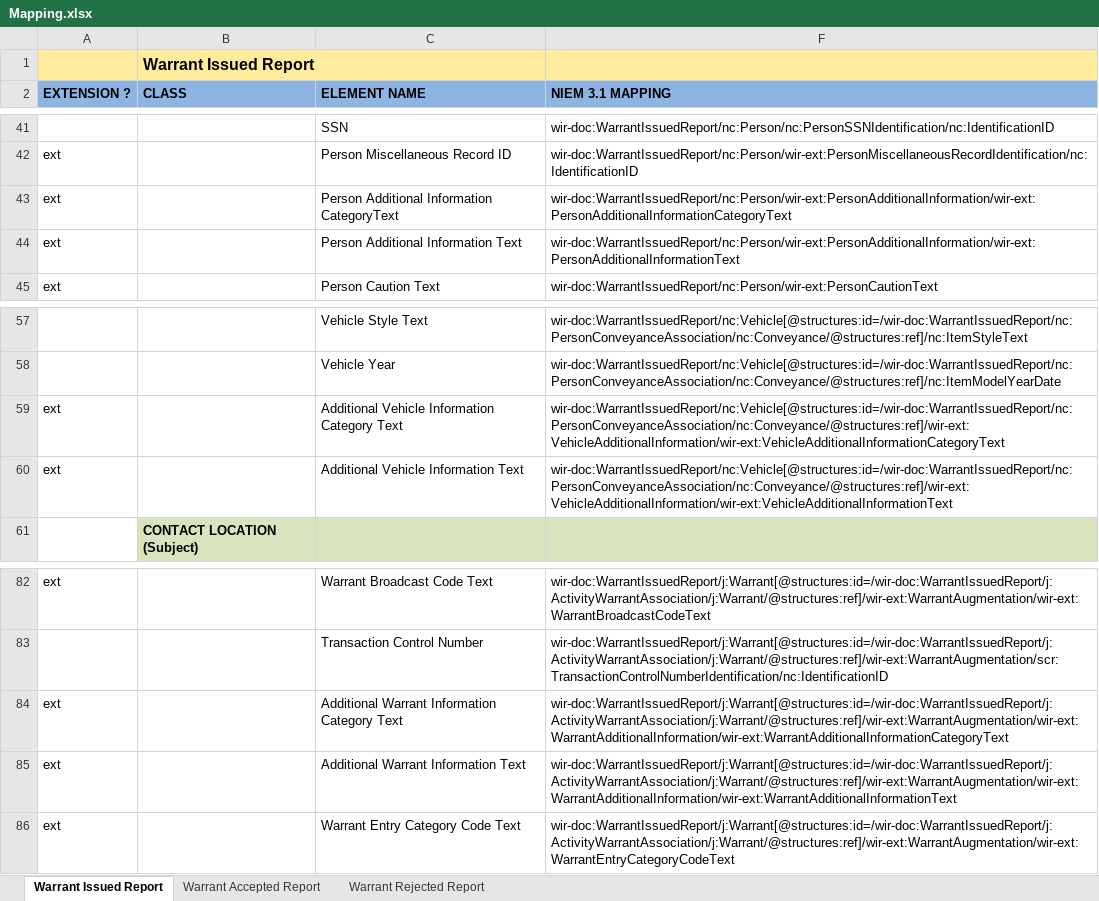
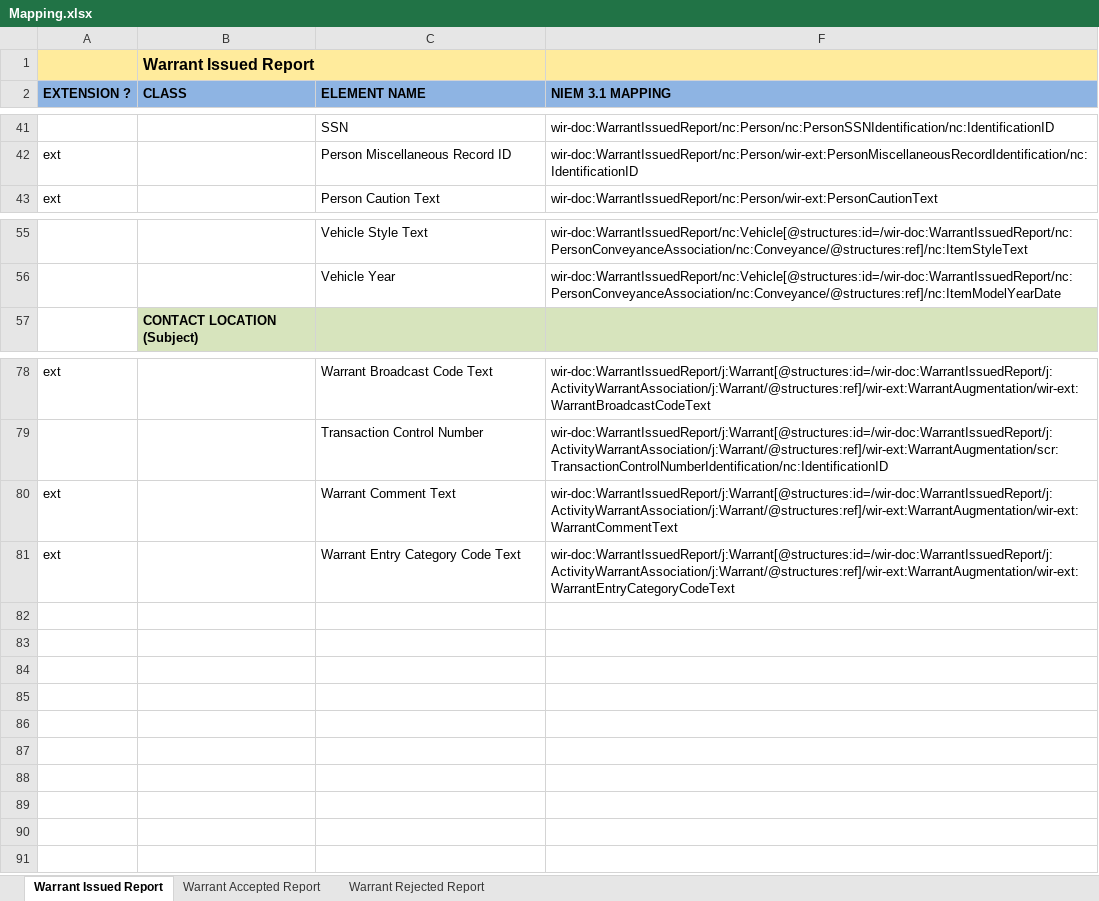
Before and after one commit to scottj7486/main, an Excel workbook: shared/ojb-resources-common/src/main/resources/ssp/Warrant_Issued_Reporting/artifacts/service_model/information_model/IEPD/documentation/Mapping.xlsx, sheet Warrant Issued Report, drawn as a sheet; only a part is shown, gaps mark what is left out; values as stored, in another font and other column widths than the file's, no borders; removed rows and columns are numbered as before the commit, all else as after; the diff names each change by its address in the sheet, - before the commit and + after, or states it on an @@ line.

```diff
--- a/shared/ojb-resources-common/src/main/resources/ssp/Warrant_Issued_Reporting/artifacts/service_model/information_model/IEPD/documentation/Mapping.xlsx (sheet Warrant Issued Report)
+++ b/shared/ojb-resources-common/src/main/resources/ssp/Warrant_Issued_Reporting/artifacts/service_model/information_model/IEPD/documentation/Mapping.xlsx (sheet Warrant Issued Report)
-row 43: ext |  | Person Additional Information CategoryText | wir-doc:WarrantIssuedReport/nc:Person/wir-ext:PersonAdditionalInformation/wir-ext:PersonAdditionalInformationCategoryText
-row 44: ext |  | Person Additional Information Text | wir-doc:WarrantIssuedReport/nc:Person/wir-ext:PersonAdditionalInformation/wir-ext:PersonAdditionalInformationText
-row 59: ext |  | Additional Vehicle Information Category Text | wir-doc:WarrantIssuedReport/nc:Vehicle[@structures:id=/wir-doc:WarrantIssuedReport/nc:PersonConveyanceAssociation/nc:Conveyance/@structures:ref]/wir-ext:VehicleAdditionalInformation/wir-ext:VehicleAdditionalInformationCategoryText
-row 60: ext |  | Additional Vehicle Information Text | wir-doc:WarrantIssuedReport/nc:Vehicle[@structures:id=/wir-doc:WarrantIssuedReport/nc:PersonConveyanceAssociation/nc:Conveyance/@structures:ref]/wir-ext:VehicleAdditionalInformation/wir-ext:VehicleAdditionalInformationText
-row 84: ext |  | Additional Warrant Information Category Text | wir-doc:WarrantIssuedReport/j:Warrant[@structures:id=/wir-doc:WarrantIssuedReport/j:ActivityWarrantAssociation/j:Warrant/@structures:ref]/wir-ext:WarrantAugmentation/wir-ext:WarrantAdditionalInformation/wir-ext:WarrantAdditionalInformationCategoryText
-C80 (ELEMENT NAME): Additional Warrant Information Text
+C80 (ELEMENT NAME): Warrant Comment Text
-F80 (NIEM 3.1 MAPPING): wir-doc:WarrantIssuedReport/j:Warrant[@structures:id=/wir-doc:WarrantIssuedReport/j:ActivityWarrantAssociation/j:Warrant/@structures:ref]/wir-ext:WarrantAugmentation/wir-ext:WarrantAdditionalInformation/wir-ext:WarrantAdditionalInformationText
+F80 (NIEM 3.1 MAPPING): wir-doc:WarrantIssuedReport/j:Warrant[@structures:id=/wir-doc:WarrantIssuedReport/j:ActivityWarrantAssociation/j:Warrant/@structures:ref]/wir-ext:WarrantAugmentation/wir-ext:WarrantCommentText
```
Also changed, not shown: hidden cells, shared/ojb-resources-common/src/main/resources/ssp/Warrant_Modification_Request/artifacts/service_model/information_model/IEPD/documentation/Mapping.xlsx, 4 other files.
